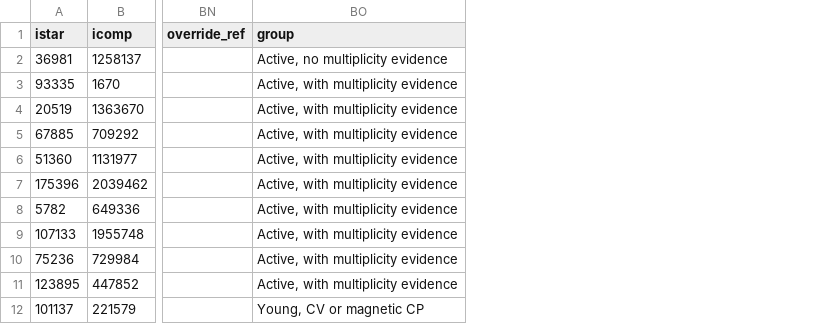
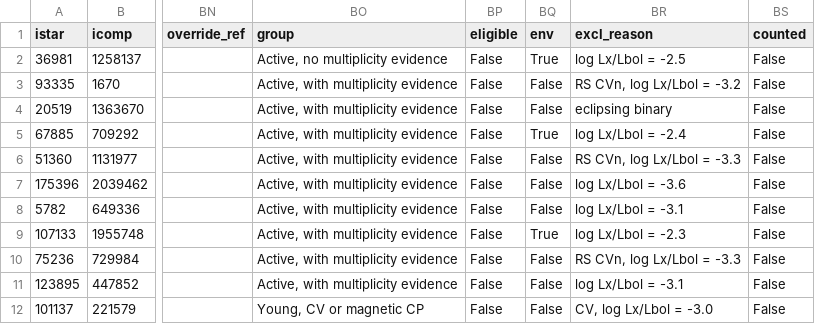
Before and after one commit to stevecroft/vlass_technosignature_search, a CSV file: results/vlass_star_matches_classified.csv, drawn as a sheet; only a part is shown, gaps mark what is left out; the diff names each change by its address in the sheet, - before the commit and + after, or states it on an @@ line.

```diff
--- a/results/vlass_star_matches_classified.csv
+++ b/results/vlass_star_matches_classified.csv
+column BP (eligible), rows 2-12: all False
+column BQ (env), rows 2-12: True | False | False | True | False | False | False | True | False | False | False
+column BR (excl_reason), rows 2-12: log Lx/Lbol = -2.5 | RS CVn, log Lx/Lbol = -3.2 | eclipsing binary | log Lx/Lbol = -2.4 | RS CVn, log Lx/Lbol = -3.3 | log Lx/Lbol = -3.6 | log Lx/Lbol = -3.1 | log Lx/Lbol = -2.3 | RS CVn, log Lx/Lbol = -3.3 | log Lx/Lbol = -3.1 | CV, log Lx/Lbol = -3.0
+column BS (counted), rows 2-12: all False
```
Also changed, not shown: results/alleepoch_k_b_threshold.csv, results/alleepoch_population_limits.csv, 57 other files.
